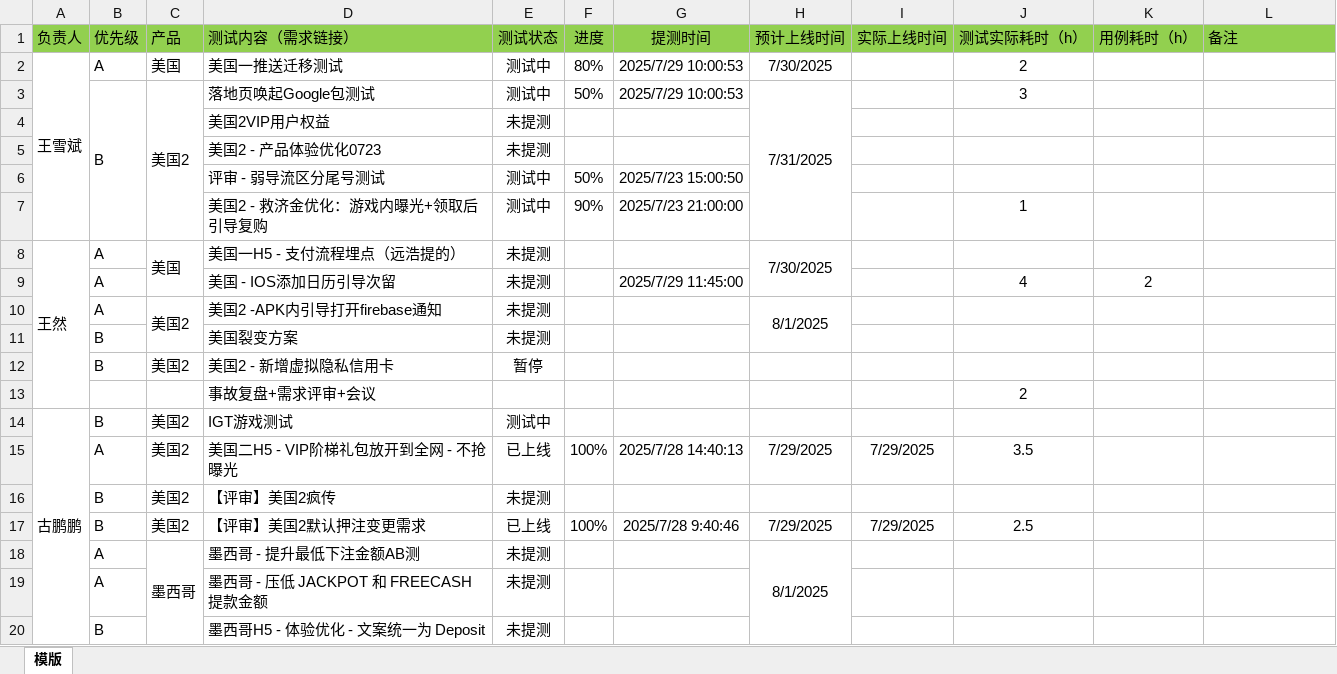
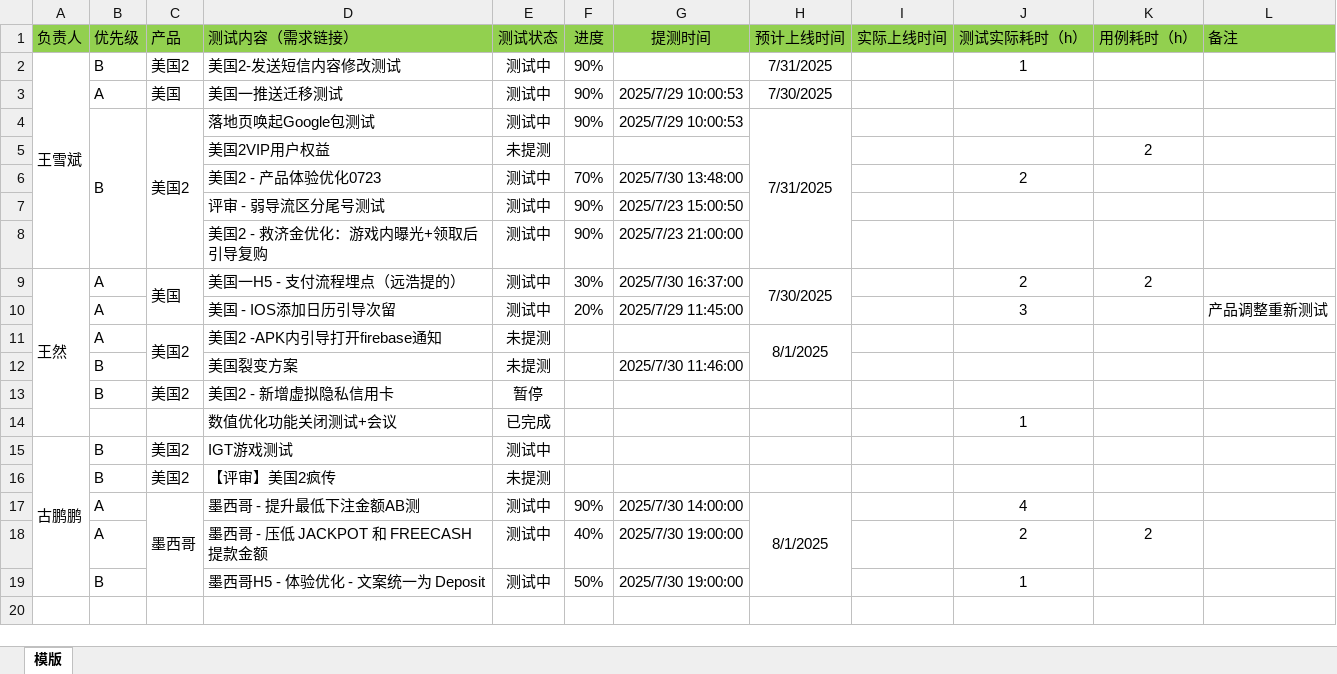
Before and after one commit to 190699038/DailyReview, an Excel workbook: client/文件上传模版/测试任务更新模版.xlsx, sheet 模版, drawn as a sheet; values as stored, in another font and other column widths than the file's, no borders; removed rows and columns are numbered as before the commit, all else as after; the diff names each change by its address in the sheet, - before the commit and + after, or states it on an @@ line.

```diff
--- a/client/文件上传模版/测试任务更新模版.xlsx (sheet 模版)
+++ b/client/文件上传模版/测试任务更新模版.xlsx (sheet 模版)
+row 2: 王雪斌 | B | 美国2 | 美国2-发送短信内容修改测试 | 测试中 | 90% |  | 7/31/2025 |  | 1
-A3 (负责人): 王雪斌
+A3 (负责人): (empty)
-A2:A7 merged
-F3 (进度): 80%
+F3 (进度): 90%
-J3 (测试实际耗时（h）): 2
+J3 (测试实际耗时（h）): (empty)
-F4 (进度): 50%
+F4 (进度): 90%
-J4 (测试实际耗时（h）): 3
+J4 (测试实际耗时（h）): (empty)
-K5 (用例耗时（h）): (empty)
+K5 (用例耗时（h）): 2
-row 5:  |  |  | 美国2 - 产品体验优化0723 | 未提测
+row 6:  |  |  | 美国2 - 产品体验优化0723 | 测试中 | 70% | 2025/7/30 13:48:00 |  |  | 2
-F7 (进度): 50%
+F7 (进度): 90%
-J8 (测试实际耗时（h）): 1
+J8 (测试实际耗时（h）): (empty)
-E9 (测试状态): 未提测
+E9 (测试状态): 测试中
-F9 (进度): (empty)
+F9 (进度): 30%
-G9 (提测时间): (empty)
+G9 (提测时间): 2025/7/30 16:37:00
-J9 (测试实际耗时（h）): (empty)
+J9 (测试实际耗时（h）): 2
-K9 (用例耗时（h）): (empty)
+K9 (用例耗时（h）): 2
-row 9:  | A |  | 美国 - IOS添加日历引导次留 | 未提测 |  | 2025/7/29 11:45:00 |  |  | 4 | 2
+row 10:  | A |  | 美国 - IOS添加日历引导次留 | 测试中 | 20% | 2025/7/29 11:45:00 |  |  | 3 |  | 产品调整重新测试
-G12 (提测时间): (empty)
+G12 (提测时间): 2025/7/30 11:46:00
-row 13:  |  |  | 事故复盘+需求评审+会议 |  |  |  |  |  | 2
+row 14:  |  |  | 数值优化功能关闭测试+会议 | 已完成 |  |  |  |  | 1
-row 15:  | A | 美国2 | 美国二H5 - VIP阶梯礼包放开到全网 - 不抢曝光 | 已上线 | 100% | 2025/7/28 14:40:13 | 7/29/2025 | 7/29/2025 | 3.5
-row 17:  | B | 美国2 | 【评审】美国2默认押注变更需求 | 已上线 | 100% | 2025/7/28 9:40:46 | 7/29/2025 | 7/29/2025 | 2.5
-E17 (测试状态): 未提测
+E17 (测试状态): 测试中
-F17 (进度): (empty)
+F17 (进度): 90%
-G17 (提测时间): (empty)
+G17 (提测时间): 2025/7/30 14:00:00
-J17 (测试实际耗时（h）): (empty)
+J17 (测试实际耗时（h）): 4
-row 19:  | A |  | 墨西哥 - 压低 JACKPOT 和 FREECASH 提款金额 | 未提测
-row 20:  | B |  | 墨西哥H5 - 体验优化 - 文案统一为 Deposit | 未提测
+row 18:  | A |  | 墨西哥 - 压低 JACKPOT 和 FREECASH 提款金额 | 测试中 | 40% | 2025/7/30 19:00:00 |  |  | 2 | 2
+row 19:  | B |  | 墨西哥H5 - 体验优化 - 文案统一为 Deposit | 测试中 | 50% | 2025/7/30 19:00:00 |  |  | 1
```
Also changed, not shown: 4 other files.
